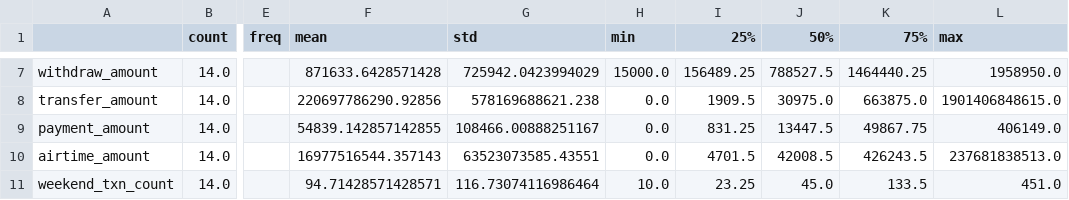
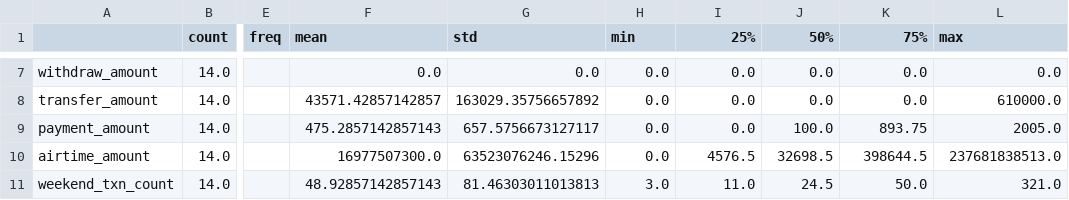
Before and after one commit to Phineas-bot/Final-data-sc, a CSV file: project/outputs/eda_summary.csv, drawn as a sheet; only a part is shown, gaps mark what is left out; the diff covers the shown part only; the diff names each change by its address in the sheet, - before the commit and + after, or states it on an @@ line.

```diff
--- a/project/outputs/eda_summary.csv
+++ b/project/outputs/eda_summary.csv
-F7 (mean): 871633.6428571428
+F7 (mean): 0.0
-G7 (std): 725942.0423994029
+G7 (std): 0.0
-H7 (min): 15000.0
+H7 (min): 0.0
-I7 (25%): 156489.25
+I7 (25%): 0.0
-J7 (50%): 788527.5
+J7 (50%): 0.0
-K7 (75%): 1464440.25
+K7 (75%): 0.0
-L7 (max): 1958950.0
+L7 (max): 0.0
-F8 (mean): 220697786290.92856
+F8 (mean): 43571.42857142857
-G8 (std): 578169688621.238
+G8 (std): 163029.35756657892
-I8 (25%): 1909.5
+I8 (25%): 0.0
-J8 (50%): 30975.0
+J8 (50%): 0.0
-K8 (75%): 663875.0
+K8 (75%): 0.0
-L8 (max): 1901406848615.0
+L8 (max): 610000.0
-F9 (mean): 54839.142857142855
+F9 (mean): 475.2857142857143
-G9 (std): 108466.00888251167
+G9 (std): 657.5756673127117
-I9 (25%): 831.25
+I9 (25%): 0.0
-J9 (50%): 13447.5
+J9 (50%): 100.0
-K9 (75%): 49867.75
+K9 (75%): 893.75
-L9 (max): 406149.0
+L9 (max): 2005.0
-F10 (mean): 16977516544.357143
+F10 (mean): 16977507300.0
-G10 (std): 63523073585.43551
+G10 (std): 63523076246.15296
-I10 (25%): 4701.5
+I10 (25%): 4576.5
-J10 (50%): 42008.5
+J10 (50%): 32698.5
-K10 (75%): 426243.5
+K10 (75%): 398644.5
-F11 (mean): 94.71428571428571
+F11 (mean): 48.92857142857143
-G11 (std): 116.73074116986464
+G11 (std): 81.46303011013813
-H11 (min): 10.0
+H11 (min): 3.0
-I11 (25%): 23.25
+I11 (25%): 11.0
-J11 (50%): 45.0
+J11 (50%): 24.5
-K11 (75%): 133.5
+K11 (75%): 50.0
-L11 (max): 451.0
+L11 (max): 321.0
```
Also changed, not shown: 109 edited cells elsewhere in this file, project/data/processed/user_features.csv, project/outputs/interpretation/example_predictions.csv, 15 other files.
